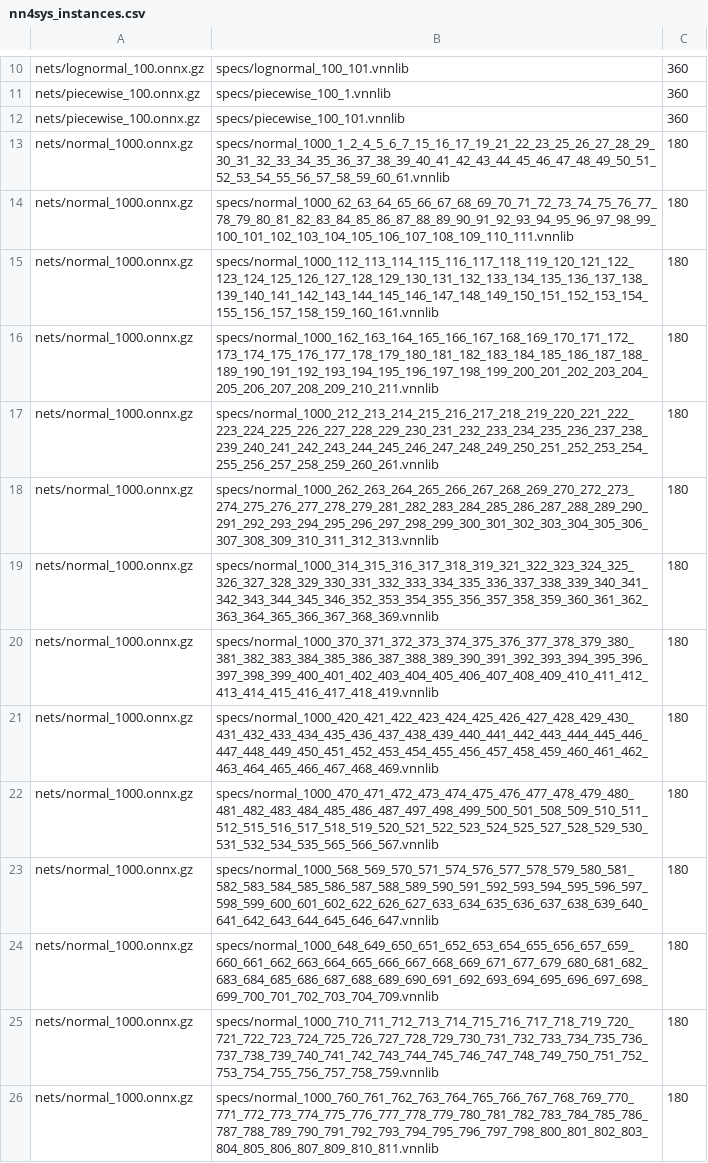
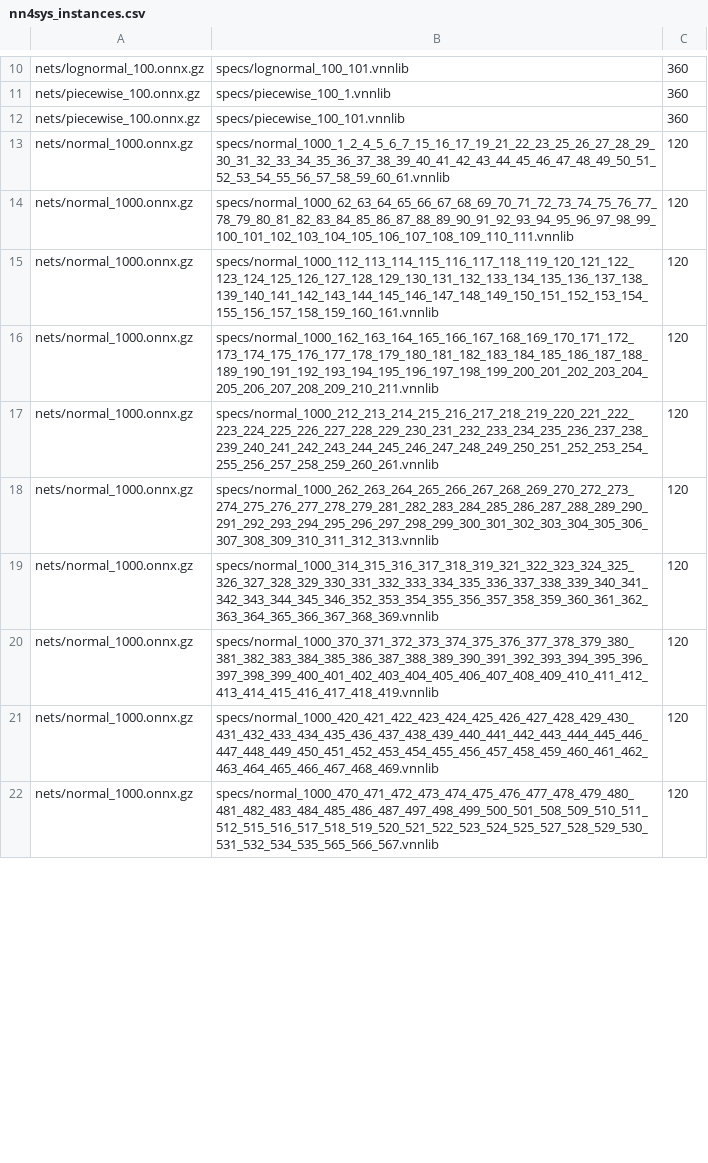
Before and after one commit to stanleybak/vnncomp2021, a CSV file: benchmarks/nn4sys/nn4sys_instances.csv, drawn as a sheet; only a part is shown, gaps mark what is left out; removed rows and columns are numbered as before the commit, all else as after; the diff covers the shown part only; the diff names each change by its address in the sheet, - before the commit and + after, or states it on an @@ line.

Commit message:
update time out, add a few more instances, remove scientifc notation in specs

```diff
--- a/benchmarks/nn4sys/nn4sys_instances.csv
+++ b/benchmarks/nn4sys/nn4sys_instances.csv
-C13:C22: 180
+C13:C22: 120
-row 23: nets/normal_1000.onnx.gz | specs/normal_1000_568_569_570_571_574_576_577_578_579_580_581_582_583_584_585_586_587_588_589_590_591_592_593_594_595_596_597_598_599_600_601_602_622_626_627_633_634_635_636_637_638_639_640_641_642_643_644_645_646_647.vnnlib | 180
-row 24: nets/normal_1000.onnx.gz | specs/normal_1000_648_649_650_651_652_653_654_655_656_657_659_660_661_662_663_664_665_666_667_668_669_671_677_679_680_681_682_683_684_685_686_687_688_689_690_691_692_693_694_695_696_697_698_699_700_701_702_703_704_709.vnnlib | 180
-row 25: nets/normal_1000.onnx.gz | specs/normal_1000_710_711_712_713_714_715_716_717_718_719_720_721_722_723_724_725_726_727_728_729_730_731_732_733_734_735_736_737_738_739_740_741_742_743_744_745_746_747_748_749_750_751_752_753_754_755_756_757_758_759.vnnlib | 180
-row 26: nets/normal_1000.onnx.gz | specs/normal_1000_760_761_762_763_764_765_766_767_768_769_770_771_772_773_774_775_776_777_778_779_780_781_782_783_784_785_786_787_788_789_790_791_792_793_794_795_796_797_798_800_801_802_803_804_805_806_807_809_810_811.vnnlib | 180
```
Also changed, not shown: 10 added rows, 2 removed rows and 28 edited cells elsewhere in this file, 43 other files.
